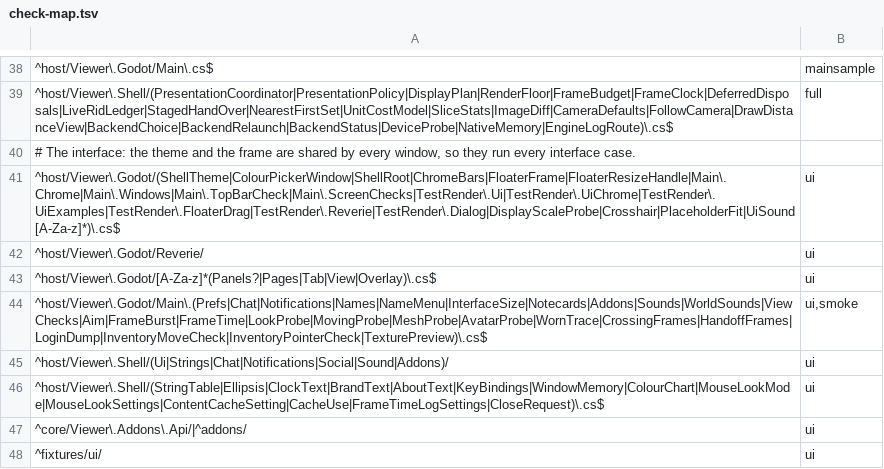
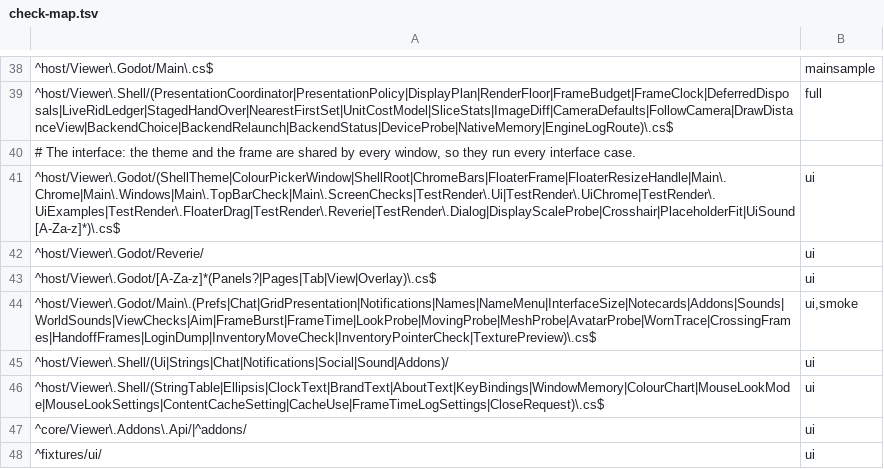
Before and after one commit to JohnLegionH/reverie-viewer, a TSV file: tools/check-map.tsv, drawn as a sheet; only a part is shown, gaps mark what is left out.

Commit message:
The check map places the grid presentation file with the interface checks

```diff
--- a/tools/check-map.tsv
+++ b/tools/check-map.tsv
@@ -43,3 +43,3 @@
 ^host/Viewer\.Godot/[A-Za-z]*(Panels?|Pages|Tab|View|Overlay)\.cs$	ui
-^host/Viewer\.Godot/Main\.(Prefs|Chat|Notifications|Names|NameMenu|InterfaceSize|Notecards|Addons|Sounds|WorldSounds|ViewChecks|Aim|FrameBurst|FrameTime|LookProbe|MovingProbe|MeshProbe|AvatarProbe|WornTrace|CrossingFrames|HandoffFrames|LoginDump|InventoryMoveCheck|InventoryPointerCheck|TexturePreview)\.cs$	ui,smoke
+^host/Viewer\.Godot/Main\.(Prefs|Chat|GridPresentation|Notifications|Names|NameMenu|InterfaceSize|Notecards|Addons|Sounds|WorldSounds|ViewChecks|Aim|FrameBurst|FrameTime|LookProbe|MovingProbe|MeshProbe|AvatarProbe|WornTrace|CrossingFrames|HandoffFrames|LoginDump|InventoryMoveCheck|InventoryPointerCheck|TexturePreview)\.cs$	ui,smoke
 ^host/Viewer\.Shell/(Ui|Strings|Chat|Notifications|Social|Sound|Addons)/	ui
```
